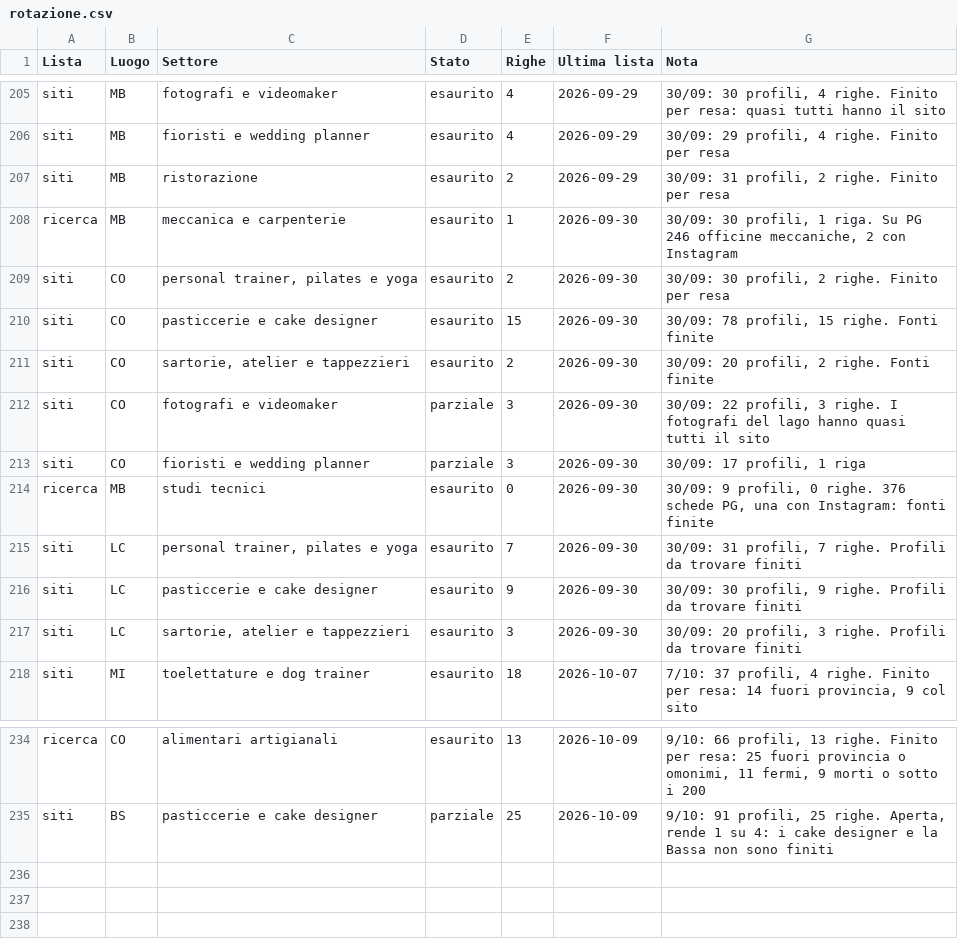
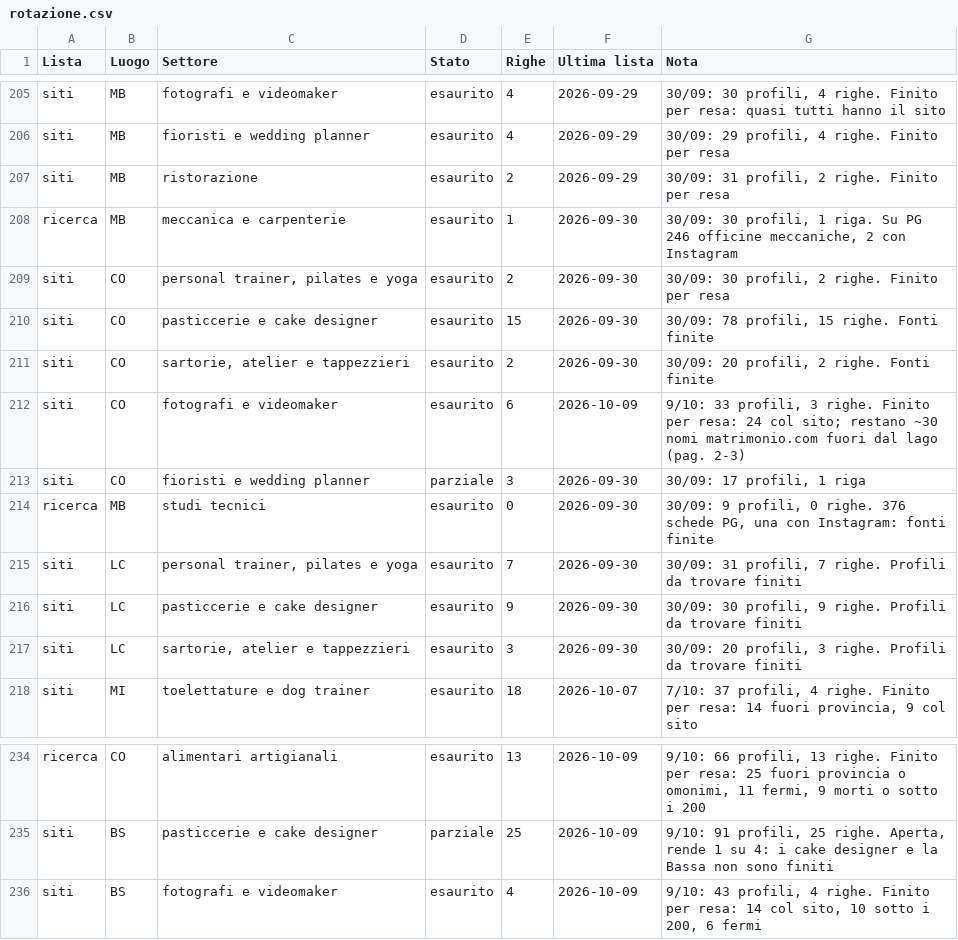
Before and after one commit to Nixo999/denki-brain, a CSV file: 02-Sales/liste/rotazione.csv, drawn as a sheet; only a part is shown, gaps mark what is left out.

```diff
--- a/02-Sales/liste/rotazione.csv
+++ b/02-Sales/liste/rotazione.csv
@@ -211,3 +211,3 @@ siti,CO,pasticcerie e cake designer,esaurito,15,2026-09-30,"30/09: 78 profili, 1
 siti,CO,"sartorie, atelier e tappezzieri",esaurito,2,2026-09-30,"30/09: 20 profili, 2 righe. Fonti finite"
-siti,CO,fotografi e videomaker,parziale,3,2026-09-30,"30/09: 22 profili, 3 righe. I fotografi del lago hanno quasi tutti il sito"
+siti,CO,fotografi e videomaker,esaurito,6,2026-10-09,"9/10: 33 profili, 3 righe. Finito per resa: 24 col sito; restano ~30 nomi matrimonio.com fuori dal lago (pag. 2-3)"
 siti,CO,fioristi e wedding planner,parziale,3,2026-09-30,"30/09: 17 profili, 1 riga"
@@ -235 +235,2 @@ ricerca,CO,alimentari artigianali,esaurito,13,2026-10-09,"9/10: 66 profili, 13 r
 siti,BS,pasticcerie e cake designer,parziale,25,2026-10-09,"9/10: 91 profili, 25 righe. Aperta, rende 1 su 4: i cake designer e la Bassa non sono finiti"
+siti,BS,fotografi e videomaker,esaurito,4,2026-10-09,"9/10: 43 profili, 4 righe. Finito per resa: 14 col sito, 10 sotto i 200, 6 fermi"
```
Also changed, not shown: 02-Sales/liste/2026-10-09-instagram-siti-bs-fotografi.csv, 1 other file.
